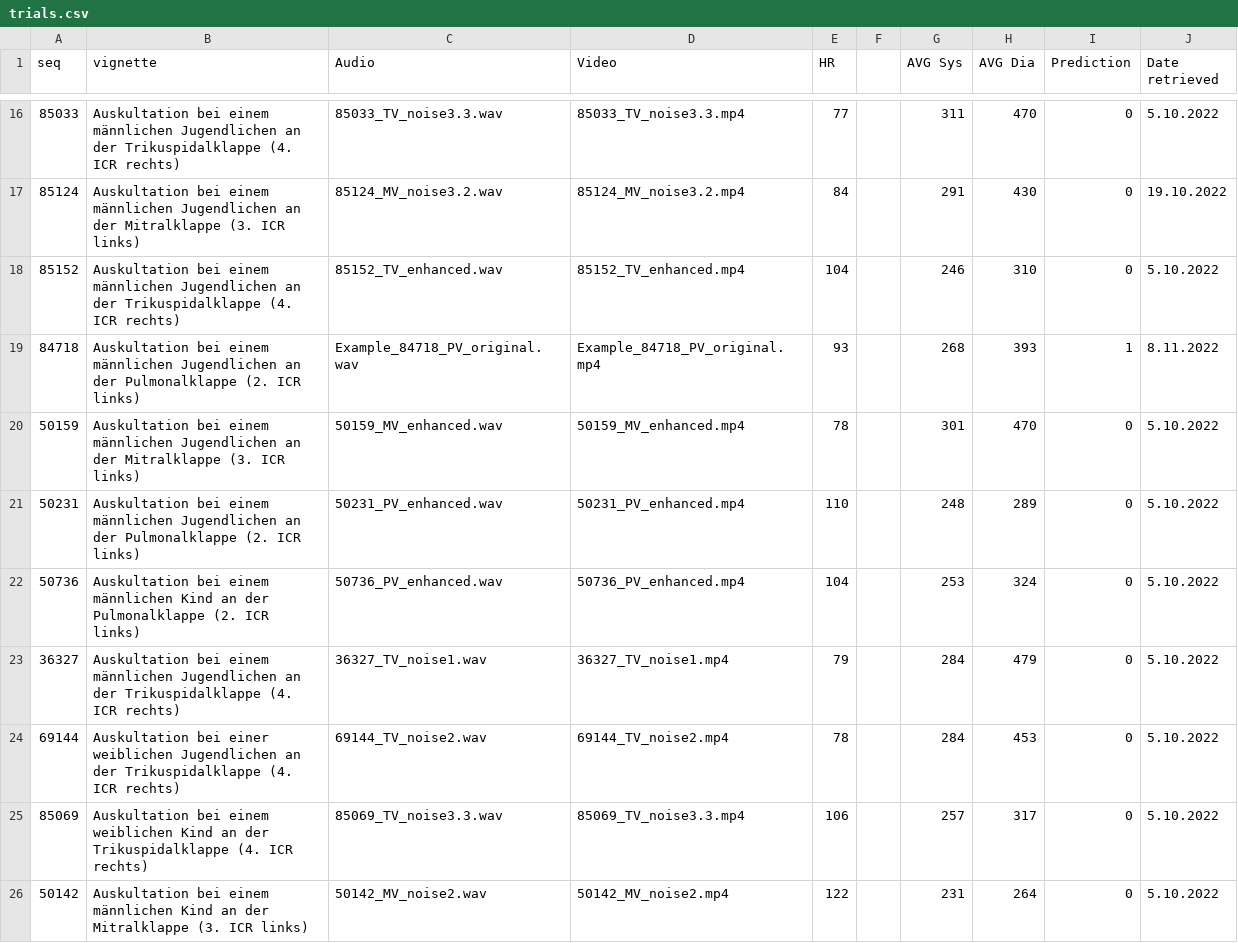
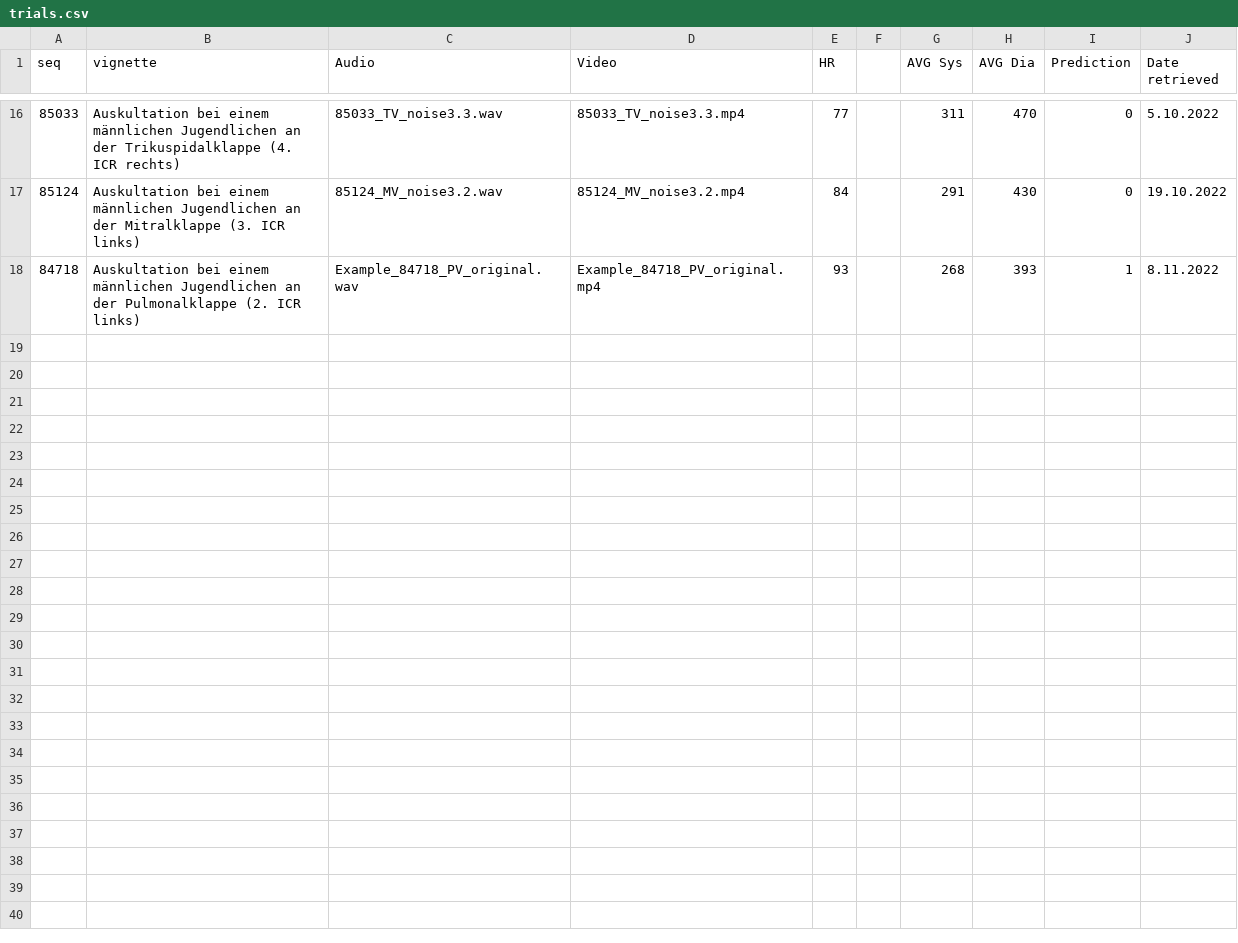
Before and after one commit to IKI-Lab/auscultation_AI_noise_exp, a CSV file: trials.csv, drawn as a sheet; only a part is shown, gaps mark what is left out.

Commit message:
Reduktion der Files von 24 auf 16

```diff
--- a/trials.csv
+++ b/trials.csv
@@ -17,10 +17,2 @@ seq;vignette;Audio;Video;HR;;AVG Sys;AVG Dia;Prediction;Date retrieved
 85124;Auskultation bei einem männlichen Jugendlichen an der Mitralklappe (3. ICR links);85124_MV_noise3.2.wav;85124_MV_noise3.2.mp4;84;;291;430;0;19.10.2022
-85152;Auskultation bei einem männlichen Jugendlichen an der Trikuspidalklappe (4. ICR rechts);85152_TV_enhanced.wav;85152_TV_enhanced.mp4;104;;246;310;0;5.10.2022
 84718;Auskultation bei einem männlichen Jugendlichen an der Pulmonalklappe (2. ICR links);Example_84718_PV_original.wav;Example_84718_PV_original.mp4;93;;268;393;1;8.11.2022
-50159;Auskultation bei einem männlichen Jugendlichen an der Mitralklappe (3. ICR links);50159_MV_enhanced.wav;50159_MV_enhanced.mp4;78;;301;470;0;5.10.2022
-50231;Auskultation bei einem männlichen Jugendlichen an der Pulmonalklappe (2. ICR links);50231_PV_enhanced.wav;50231_PV_enhanced.mp4;110;;248;289;0;5.10.2022
-50736;Auskultation bei einem männlichen Kind an der Pulmonalklappe (2. ICR links);50736_PV_enhanced.wav;50736_PV_enhanced.mp4;104;;253;324;0;5.10.2022
-36327;Auskultation bei einem männlichen Jugendlichen an der Trikuspidalklappe (4. ICR rechts);36327_TV_noise1.wav;36327_TV_noise1.mp4;79;;284;479;0;5.10.2022
-69144;Auskultation bei einer weiblichen Jugendlichen an der Trikuspidalklappe (4. ICR rechts);69144_TV_noise2.wav;69144_TV_noise2.mp4;78;;284;453;0;5.10.2022
-85069;Auskultation bei einem weiblichen Kind an der Trikuspidalklappe (4. ICR rechts);85069_TV_noise3.3.wav;85069_TV_noise3.3.mp4;106;;257;317;0;5.10.2022
-50142;Auskultation bei einem männlichen Kind an der Mitralklappe (3. ICR links);50142_MV_noise2.wav;50142_MV_noise2.mp4;122;;231;264;0;5.10.2022
```
